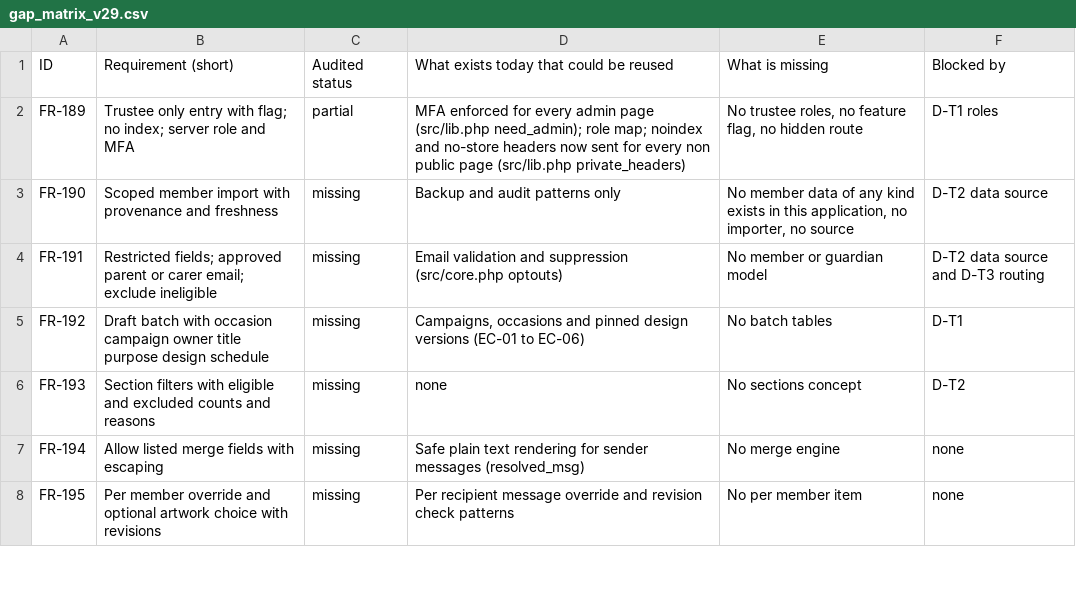
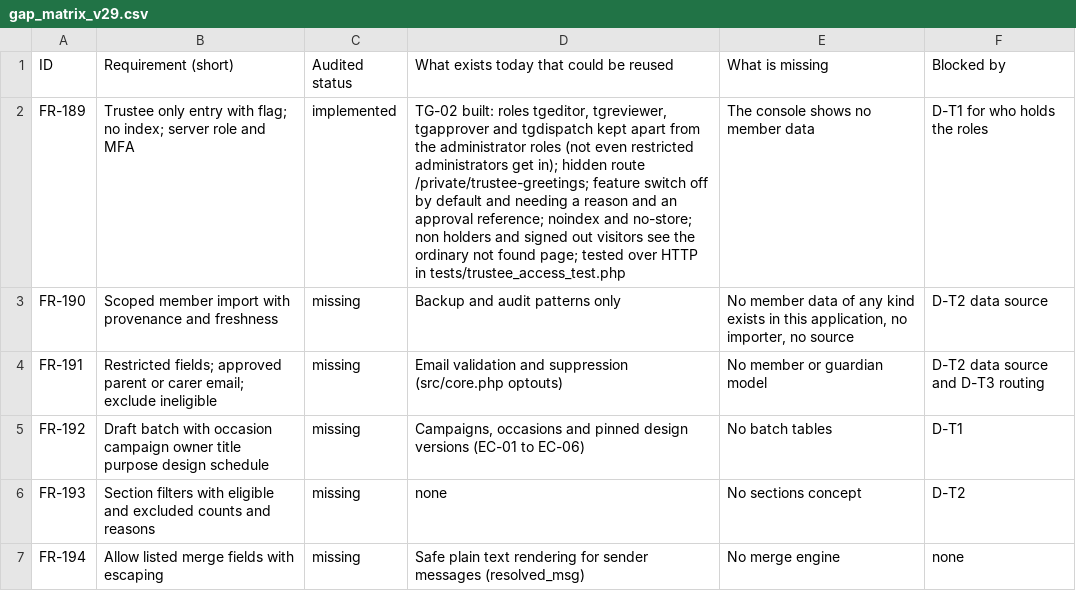
Before and after one commit to RobWheeler46/Code, a CSV file: christmas-ecard/docs/gap_matrix_v29.csv, drawn as a sheet; only a part is shown; the shorter side is filled out with more unchanged rows.

```diff
--- a/christmas-ecard/docs/gap_matrix_v29.csv
+++ b/christmas-ecard/docs/gap_matrix_v29.csv
@@ -1,3 +1,3 @@
 ID,Requirement (short),Audited status,What exists today that could be reused,What is missing,Blocked by
-FR-189,Trustee only entry with flag; no index; server role and MFA,partial,"MFA enforced for every admin page (src/lib.php need_admin); role map; noindex and no-store headers now sent for every non public page (src/lib.php private_headers)","No trustee roles, no feature flag, no hidden route",D-T1 roles
+FR-189,Trustee only entry with flag; no index; server role and MFA,implemented,"TG-02 built: roles tgeditor, tgreviewer, tgapprover and tgdispatch kept apart from the administrator roles (not even restricted administrators get in); hidden route /private/trustee-greetings; feature switch off by default and needing a reason and an approval reference; noindex and no-store; non holders and signed out visitors see the ordinary not found page; tested over HTTP in tests/trustee_access_test.php","The console shows no member data",D-T1 for who holds the roles
 FR-190,Scoped member import with provenance and freshness,missing,Backup and audit patterns only,"No member data of any kind exists in this application, no importer, no source",D-T2 data source
```
Also changed, not shown: 7 other files.
